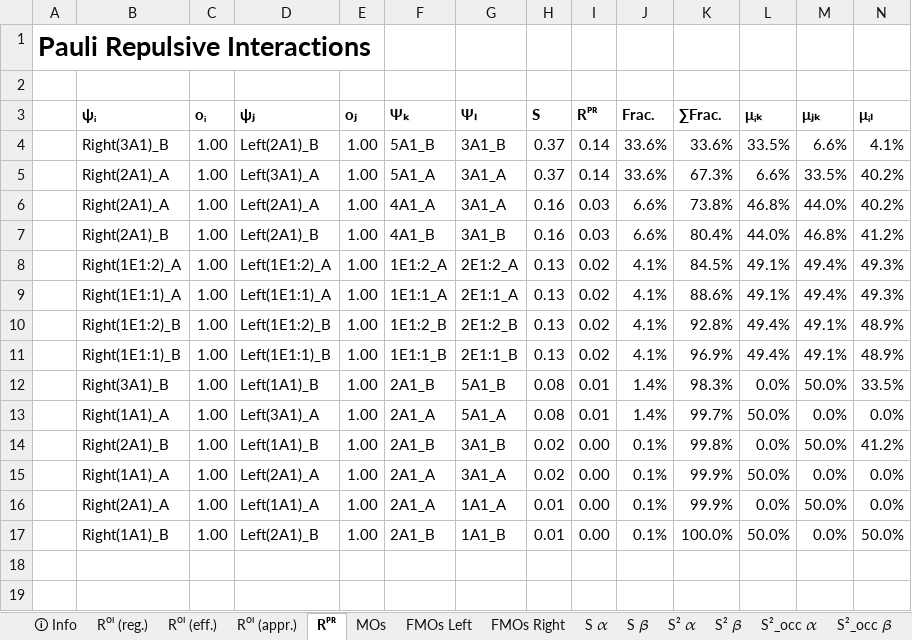
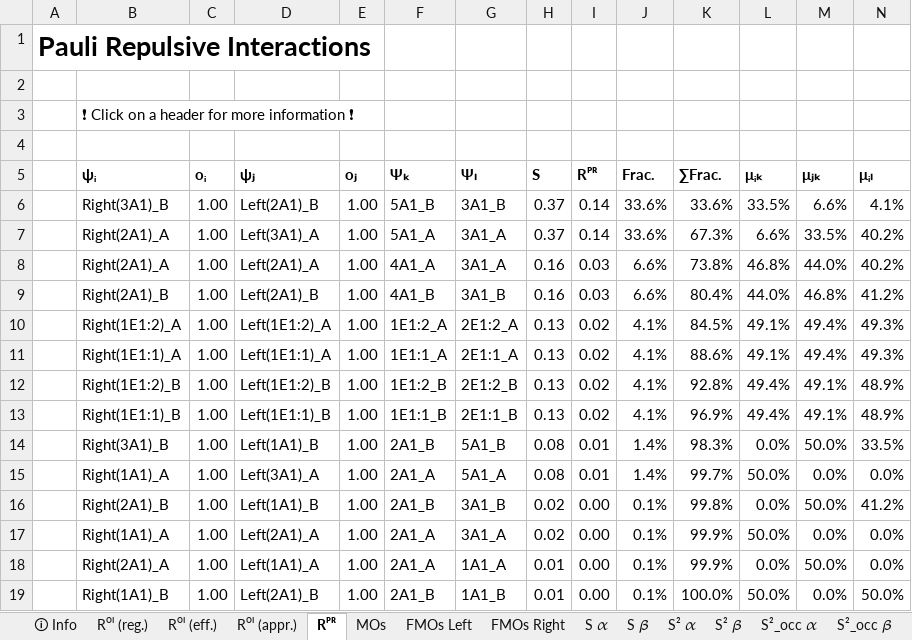
Before and after one commit to TheoChem-VU/PyOrbb, an Excel workbook: examples/ExamplesFromPaper/HomolyticEthane/Ethane.rkf.xlsx, sheet Rᴾᴿ, drawn as a sheet; only a part is shown; values as stored, in another font and other column widths than the file's, no borders; rows hold the shown columns only; the diff names each change by its address in the sheet, - before the commit and + after, or states it on an @@ line.

```diff
--- a/examples/ExamplesFromPaper/HomolyticEthane/Ethane.rkf.xlsx (sheet Rᴾᴿ)
+++ b/examples/ExamplesFromPaper/HomolyticEthane/Ethane.rkf.xlsx (sheet Rᴾᴿ)
+row 3:  | ❗ Click on a header for more information ❗
+row 4: (empty)
```
Also changed, not shown: sheet Rᴼᴵ (reg.), sheet Rᴼᴵ (appr.), sheet Rᴼᴵ (eff.), sheet FMOs Left, sheet FMOs Right, sheet MOs, examples/ExamplesFromPaper/BondCleavage/Hetero1.rkf.xlsx, examples/ExamplesFromPaper/BondCleavage/Hetero2.rkf.xlsx, 10 other files.
